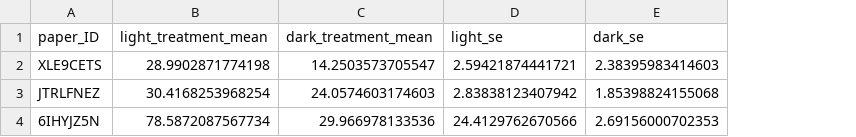
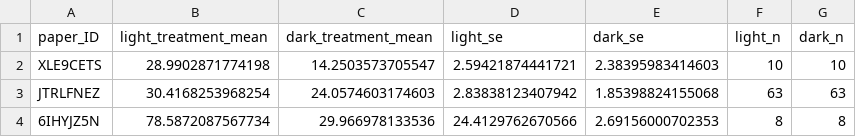
Before and after one commit to c-noonan-02/bat_phenology_data_extraction, a CSV file: time_activity_onset/data/meta_analysis_data.csv, drawn as a sheet; the diff names each change by its address in the sheet, - before the commit and + after, or states it on an @@ line.

Commit message:
Added sample sizes to the extracted data frame.

```diff
--- a/time_activity_onset/data/meta_analysis_data.csv
+++ b/time_activity_onset/data/meta_analysis_data.csv
+column F (light_n), rows 2-4: 10 | 63 | 8
+column G (dark_n), rows 2-4: 10 | 63 | 8
```
